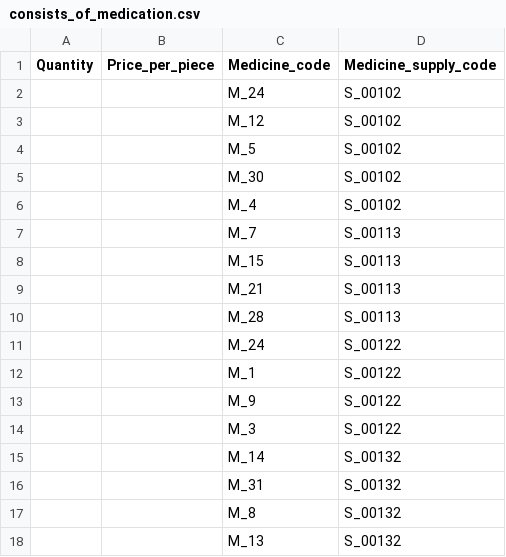
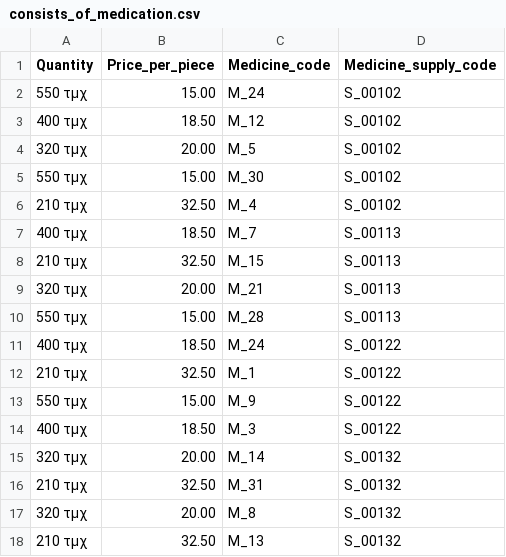
Before and after one commit to marinaGk/dataBasesProject, a CSV file: data/consists_of_medication.csv, drawn as a sheet; the diff names each change by its address in the sheet, - before the commit and + after, or states it on an @@ line.

```diff
--- a/data/consists_of_medication.csv
+++ b/data/consists_of_medication.csv
-A2 (Quantity): (empty)
+A2 (Quantity): 550 τμχ
-B2 (Price_per_piece): (empty)
+B2 (Price_per_piece): 15.00
-A3 (Quantity): (empty)
+A3 (Quantity): 400 τμχ
-B3 (Price_per_piece): (empty)
+B3 (Price_per_piece): 18.50
-A4 (Quantity): (empty)
+A4 (Quantity): 320 τμχ
-B4 (Price_per_piece): (empty)
+B4 (Price_per_piece): 20.00
-A5 (Quantity): (empty)
+A5 (Quantity): 550 τμχ
-B5 (Price_per_piece): (empty)
+B5 (Price_per_piece): 15.00
-A6 (Quantity): (empty)
+A6 (Quantity): 210 τμχ
-B6 (Price_per_piece): (empty)
+B6 (Price_per_piece): 32.50
-A7 (Quantity): (empty)
+A7 (Quantity): 400 τμχ
-B7 (Price_per_piece): (empty)
+B7 (Price_per_piece): 18.50
-A8 (Quantity): (empty)
+A8 (Quantity): 210 τμχ
-B8 (Price_per_piece): (empty)
+B8 (Price_per_piece): 32.50
-A9 (Quantity): (empty)
+A9 (Quantity): 320 τμχ
-B9 (Price_per_piece): (empty)
+B9 (Price_per_piece): 20.00
-A10 (Quantity): (empty)
+A10 (Quantity): 550 τμχ
-B10 (Price_per_piece): (empty)
+B10 (Price_per_piece): 15.00
-A11 (Quantity): (empty)
+A11 (Quantity): 400 τμχ
-B11 (Price_per_piece): (empty)
+B11 (Price_per_piece): 18.50
-A12 (Quantity): (empty)
+A12 (Quantity): 210 τμχ
-B12 (Price_per_piece): (empty)
+B12 (Price_per_piece): 32.50
-A13 (Quantity): (empty)
+A13 (Quantity): 550 τμχ
-B13 (Price_per_piece): (empty)
+B13 (Price_per_piece): 15.00
-A14 (Quantity): (empty)
+A14 (Quantity): 400 τμχ
-B14 (Price_per_piece): (empty)
+B14 (Price_per_piece): 18.50
-A15 (Quantity): (empty)
+A15 (Quantity): 320 τμχ
-B15 (Price_per_piece): (empty)
+B15 (Price_per_piece): 20.00
-A16 (Quantity): (empty)
+A16 (Quantity): 210 τμχ
-B16 (Price_per_piece): (empty)
+B16 (Price_per_piece): 32.50
-A17 (Quantity): (empty)
+A17 (Quantity): 320 τμχ
-B17 (Price_per_piece): (empty)
+B17 (Price_per_piece): 20.00
-A18 (Quantity): (empty)
+A18 (Quantity): 210 τμχ
-B18 (Price_per_piece): (empty)
+B18 (Price_per_piece): 32.50
```
Also changed, not shown: data/ANIMAL.csv, data/DIET_PROGRAM.csv, 5 other files.
